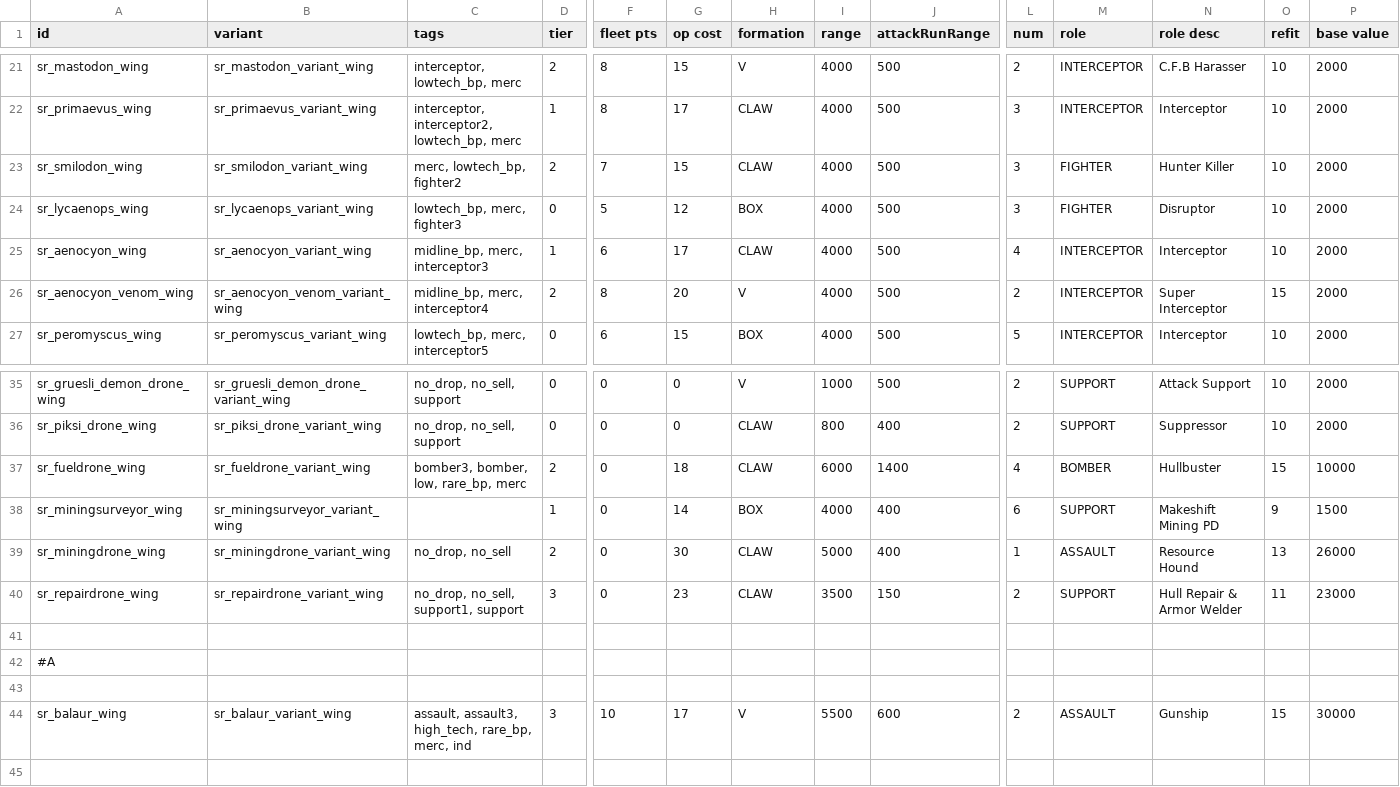
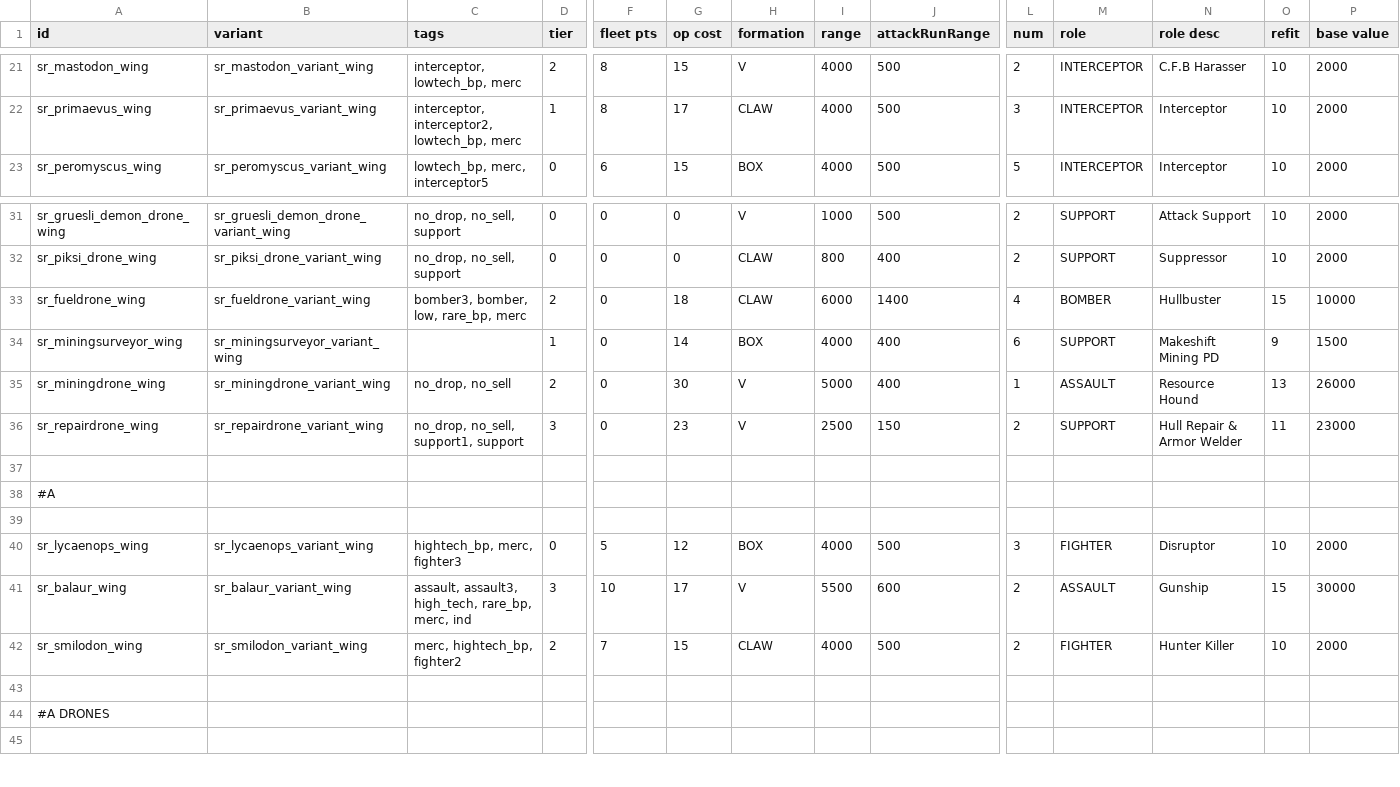
Before and after one commit to AndorasFederationSpy/Andoras_Federation, a CSV file: data/hulls/wing_data.csv, drawn as a sheet; only a part is shown, gaps mark what is left out; removed rows and columns are numbered as before the commit, all else as after; rows hold the shown columns only; the diff names each change by its address in the sheet, - before the commit and + after, or states it on an @@ line.

```diff
--- a/data/hulls/wing_data.csv
+++ b/data/hulls/wing_data.csv
-row 23: sr_smilodon_wing | sr_smilodon_variant_wing | merc, lowtech_bp, fighter2 | 2 | 7 | 15 | CLAW | 4000 | 500 | 3 | FIGHTER | Hunter Killer | 10 | 2000
-row 24: sr_lycaenops_wing | sr_lycaenops_variant_wing | lowtech_bp, merc, fighter3 | 0 | 5 | 12 | BOX | 4000 | 500 | 3 | FIGHTER | Disruptor | 10 | 2000
-row 25: sr_aenocyon_wing | sr_aenocyon_variant_wing | midline_bp, merc, interceptor3 | 1 | 6 | 17 | CLAW | 4000 | 500 | 4 | INTERCEPTOR | Interceptor | 10 | 2000
-row 26: sr_aenocyon_venom_wing | sr_aenocyon_venom_variant_wing | midline_bp, merc, interceptor4 | 2 | 8 | 20 | V | 4000 | 500 | 2 | INTERCEPTOR | Super Interceptor | 15 | 2000
-H35:H36 (formation): CLAW
+H35:H36 (formation): V
-I36 (range): 3500
+I36 (range): 2500
+row 40: sr_lycaenops_wing | sr_lycaenops_variant_wing | hightech_bp, merc, fighter3 | 0 | 5 | 12 | BOX | 4000 | 500 | 3 | FIGHTER | Disruptor | 10 | 2000
+row 42: sr_smilodon_wing | sr_smilodon_variant_wing | merc, hightech_bp, fighter2 | 2 | 7 | 15 | CLAW | 4000 | 500 | 2 | FIGHTER | Hunter Killer | 10 | 2000
+row 43: (empty)
+row 44: #A DRONES
```
Also changed, not shown: data/hulls/ship_data.csv.
